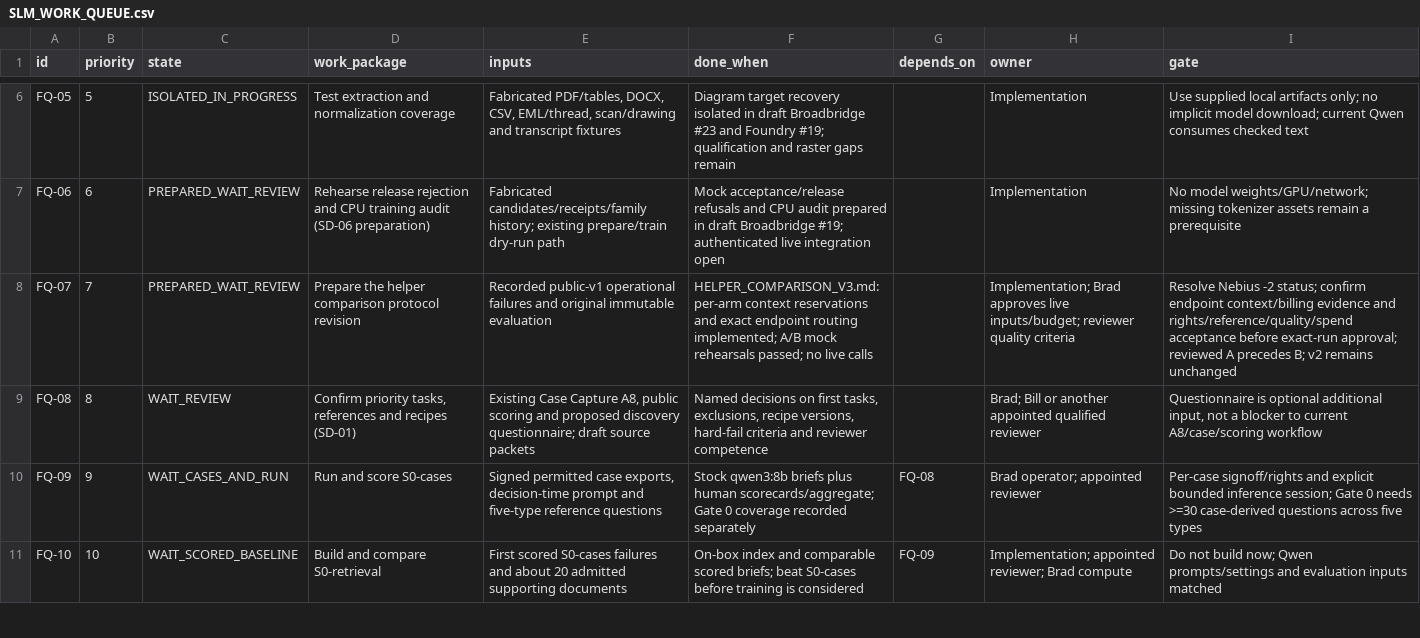
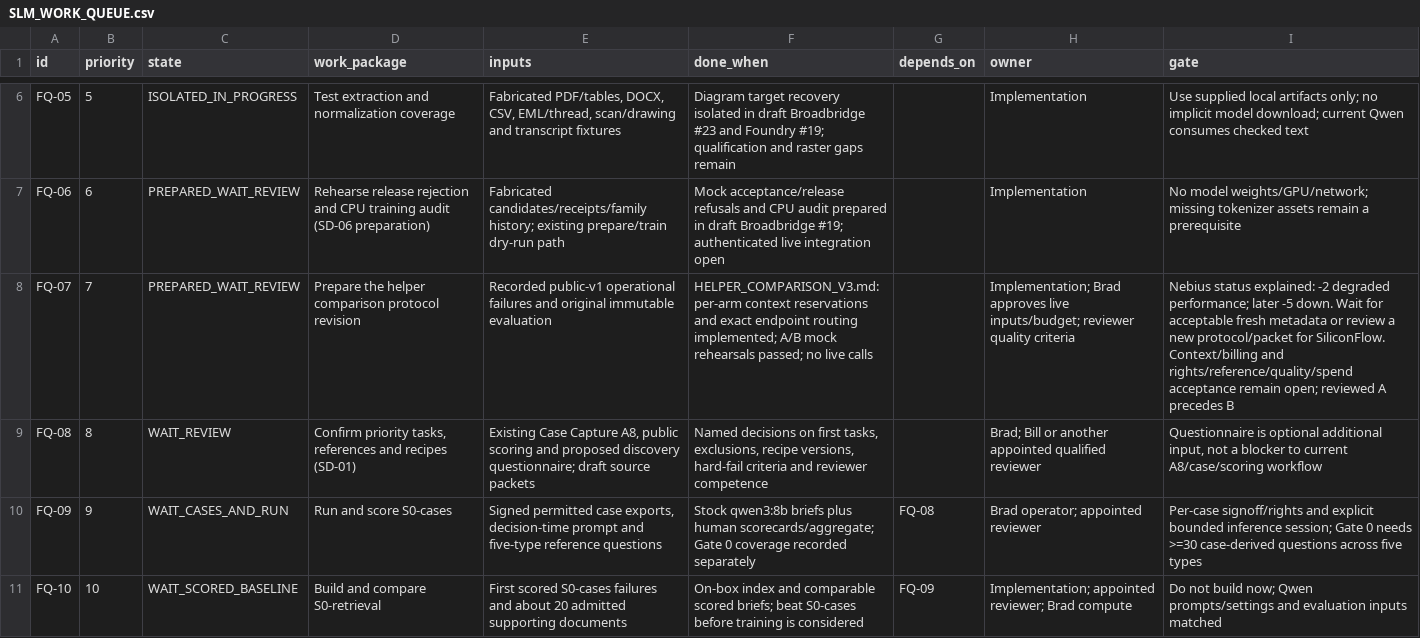
Before and after one commit to bHBeachsider/Broadbridge4096, a CSV file: docs/SLM_WORK_QUEUE.csv, drawn as a sheet; only a part is shown, gaps mark what is left out; the diff names each change by its address in the sheet, - before the commit and + after, or states it on an @@ line.

Commit message:
docs: explain Nebius degraded and down endpoint statuses

```diff
--- a/docs/SLM_WORK_QUEUE.csv
+++ b/docs/SLM_WORK_QUEUE.csv
-I8 (gate): Resolve Nebius -2 status; confirm endpoint context/billing evidence and rights/reference/quality/spend acceptance before exact-run approval; reviewed A precedes B; v2 remains unchanged
+I8 (gate): Nebius status explained: -2 degraded performance; later -5 down. Wait for acceptable fresh metadata or review a new protocol/packet for SiliconFlow. Context/billing and rights/reference/quality/spend acceptance remain open; reviewed A precedes B
```
Also changed, not shown: 8 other files.
